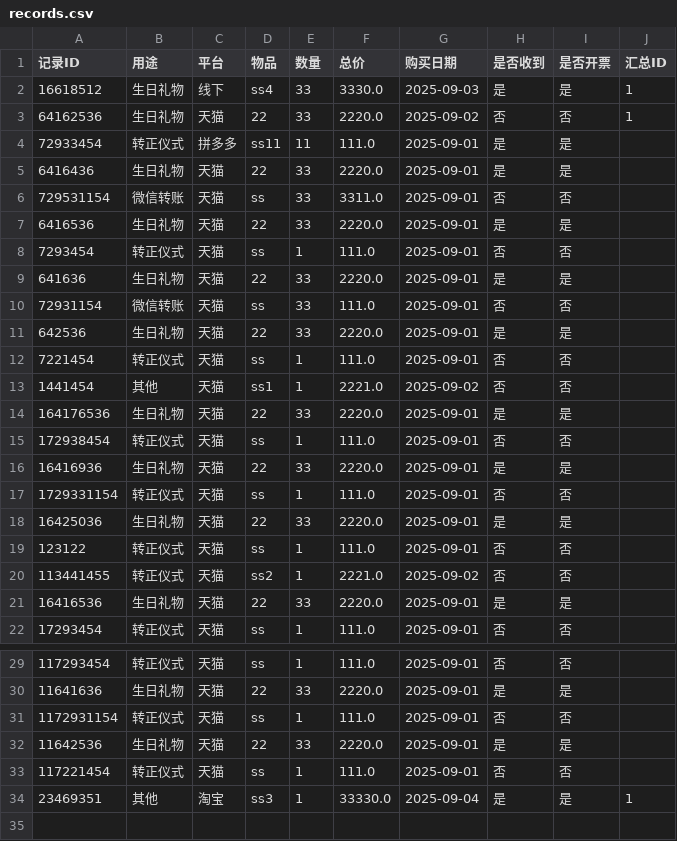
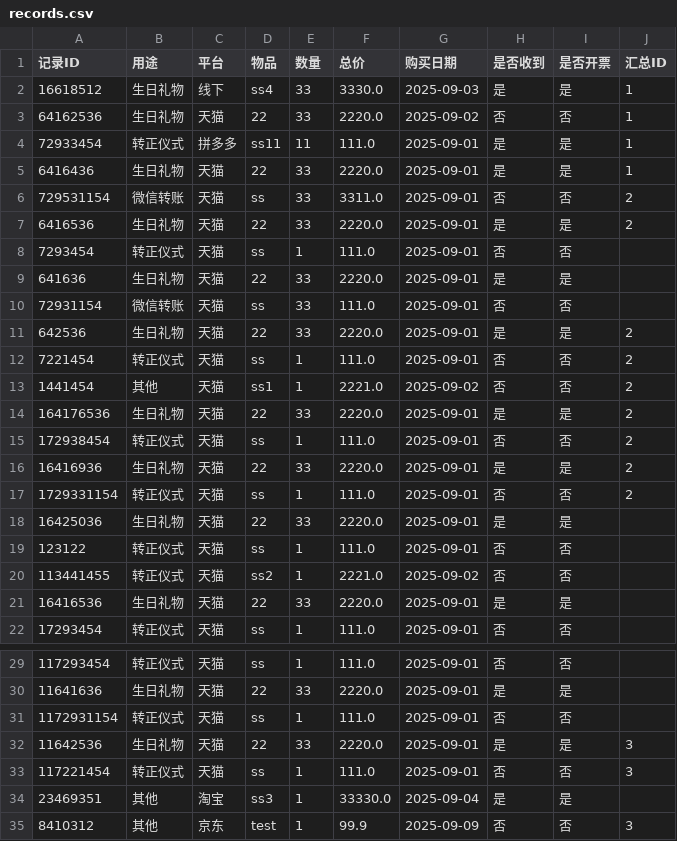
Before and after one commit to mybabyiscue/shopping-history, a CSV file: data/records.csv, drawn as a sheet; only a part is shown, gaps mark what is left out.

```diff
--- a/data/records.csv
+++ b/data/records.csv
@@ -3,6 +3,6 @@
 64162536,生日礼物,天猫,22,33,2220.0,2025-09-02,否,否,1
-72933454,转正仪式,拼多多,ss11,11,111.0,2025-09-01,是,是,
-6416436,生日礼物,天猫,22,33,2220.0,2025-09-01,是,是,
-729531154,微信转账,天猫,ss,33,3311.0,2025-09-01,否,否,
-6416536,生日礼物,天猫,22,33,2220.0,2025-09-01,是,是,
+72933454,转正仪式,拼多多,ss11,11,111.0,2025-09-01,是,是,1
+6416436,生日礼物,天猫,22,33,2220.0,2025-09-01,是,是,1
+729531154,微信转账,天猫,ss,33,3311.0,2025-09-01,否,否,2
+6416536,生日礼物,天猫,22,33,2220.0,2025-09-01,是,是,2
 7293454,转正仪式,天猫,ss,1,111.0,2025-09-01,否,否,
@@ -10,9 +10,9 @@
 72931154,微信转账,天猫,ss,33,111.0,2025-09-01,否,否,
-642536,生日礼物,天猫,22,33,2220.0,2025-09-01,是,是,
-7221454,转正仪式,天猫,ss,1,111.0,2025-09-01,否,否,
-1441454,其他,天猫,ss1,1,2221.0,2025-09-02,否,否,
-164176536,生日礼物,天猫,22,33,2220.0,2025-09-01,是,是,
-172938454,转正仪式,天猫,ss,1,111.0,2025-09-01,否,否,
-16416936,生日礼物,天猫,22,33,2220.0,2025-09-01,是,是,
-1729331154,转正仪式,天猫,ss,1,111.0,2025-09-01,否,否,
+642536,生日礼物,天猫,22,33,2220.0,2025-09-01,是,是,2
+7221454,转正仪式,天猫,ss,1,111.0,2025-09-01,否,否,2
+1441454,其他,天猫,ss1,1,2221.0,2025-09-02,否,否,2
+164176536,生日礼物,天猫,22,33,2220.0,2025-09-01,是,是,2
+172938454,转正仪式,天猫,ss,1,111.0,2025-09-01,否,否,2
+16416936,生日礼物,天猫,22,33,2220.0,2025-09-01,是,是,2
+1729331154,转正仪式,天猫,ss,1,111.0,2025-09-01,否,否,2
 16425036,生日礼物,天猫,22,33,2220.0,2025-09-01,是,是,
@@ -31,4 +31,5 @@
 1172931154,转正仪式,天猫,ss,1,111.0,2025-09-01,否,否,
-11642536,生日礼物,天猫,22,33,2220.0,2025-09-01,是,是,
-117221454,转正仪式,天猫,ss,1,111.0,2025-09-01,否,否,
-23469351,其他,淘宝,ss3,1,33330.0,2025-09-04,是,是,1
+11642536,生日礼物,天猫,22,33,2220.0,2025-09-01,是,是,3
+117221454,转正仪式,天猫,ss,1,111.0,2025-09-01,否,否,3
+23469351,其他,淘宝,ss3,1,33330.0,2025-09-04,是,是,
+8410312,其他,京东,test,1,99.9,2025-09-09,否,否,3
```
Also changed, not shown: 3 other files.
